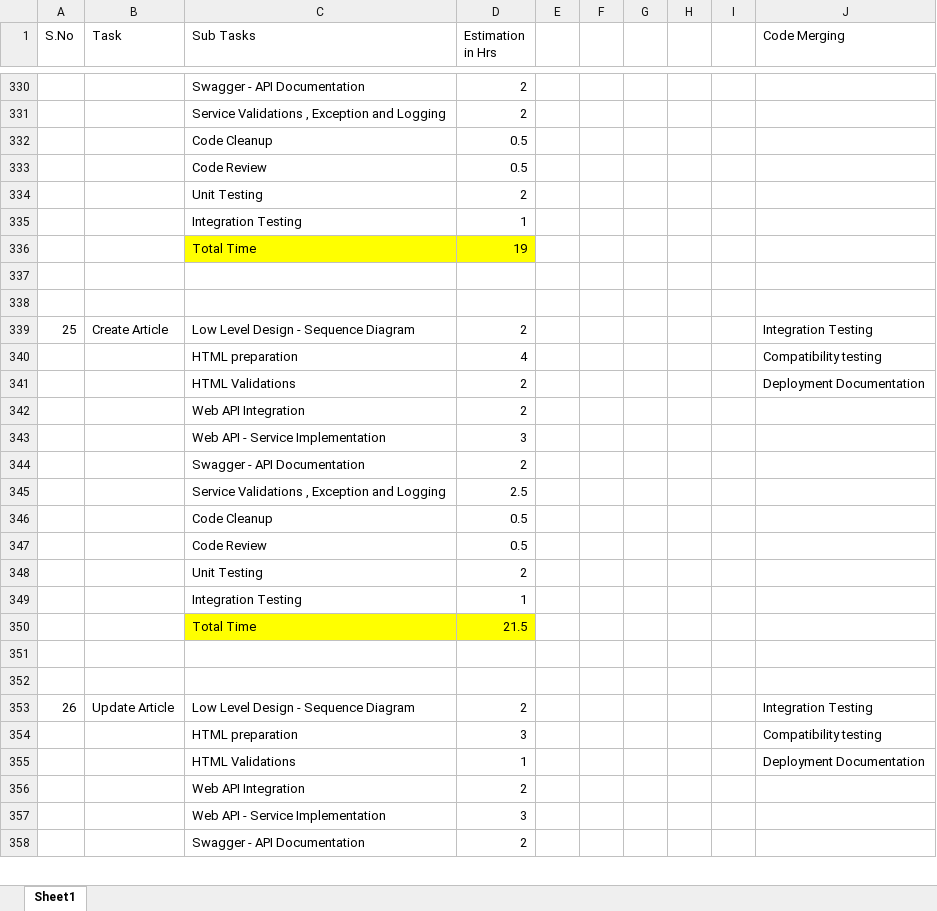
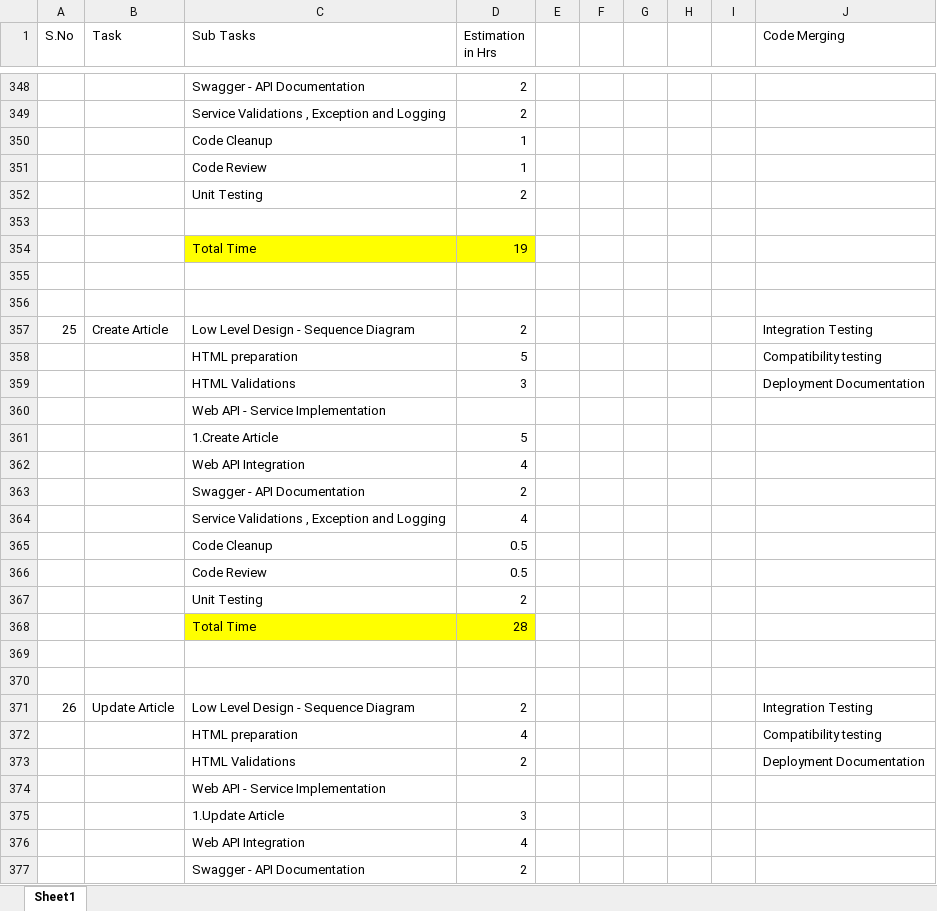
Before and after one commit to arvi9/ASPNet-WebAPI-Anngular-Project, an Excel workbook: Aurora/Estimation/Estimation.xlsx, sheet Sheet1, drawn as a sheet; only a part is shown, gaps mark what is left out; values as stored, in another font and other column widths than the file's, no borders; removed rows and columns are numbered as before the commit, all else as after; the diff covers the shown part only; the diff names each change by its address in the sheet, - before the commit and + after, or states it on an @@ line.

Commit message:
Updated Estimation

```diff
--- a/Aurora/Estimation/Estimation.xlsx (sheet Sheet1)
+++ b/Aurora/Estimation/Estimation.xlsx (sheet Sheet1)
-row 332:  |  | Code Cleanup | 0.5
-row 333:  |  | Code Review | 0.5
+row 350:  |  | Code Cleanup | 1
+row 351:  |  | Code Review | 1
-row 353:  |  | Integration Testing | 1
+row 353: (empty)
@@ row 340 moved to row 93: HTML preparation @@
@@ row 341 moved to row 155: HTML Validations @@
-row 342:  |  | Web API Integration | 2
-row 343:  |  | Web API - Service Implementation | 3
+row 358:  |  | HTML preparation | 5 |  |  |  |  |  | Compatibility testing
+row 359:  |  | HTML Validations | 3 |  |  |  |  |  | Deployment Documentation
+row 360:  |  | Web API - Service Implementation
+row 361:  |  | 1.Create Article | 5
+row 362:  |  | Web API Integration | 4
-D364 (Estimation in Hrs): 2.5
+D364 (Estimation in Hrs): 4
-row 349:  |  | Integration Testing | 1
-D368 (Estimation in Hrs): 21.5
+D368 (Estimation in Hrs): 28
-row 354:  |  | HTML preparation | 3 |  |  |  |  |  | Compatibility testing
-row 355:  |  | HTML Validations | 1 |  |  |  |  |  | Deployment Documentation
-row 356:  |  | Web API Integration | 2
+row 372:  |  | HTML preparation | 4 |  |  |  |  |  | Compatibility testing
+row 373:  |  | HTML Validations | 2 |  |  |  |  |  | Deployment Documentation
+row 374:  |  | Web API - Service Implementation
-C375 (Sub Tasks): Web API - Service Implementation
+C375 (Sub Tasks): 1.Update Article
+row 376:  |  | Web API Integration | 4
```
Also changed, not shown: 111 added rows, 85 removed rows, 50 moved rows, 65 edited cells and cell formats elsewhere in this sheet, formulas that keep their value.
